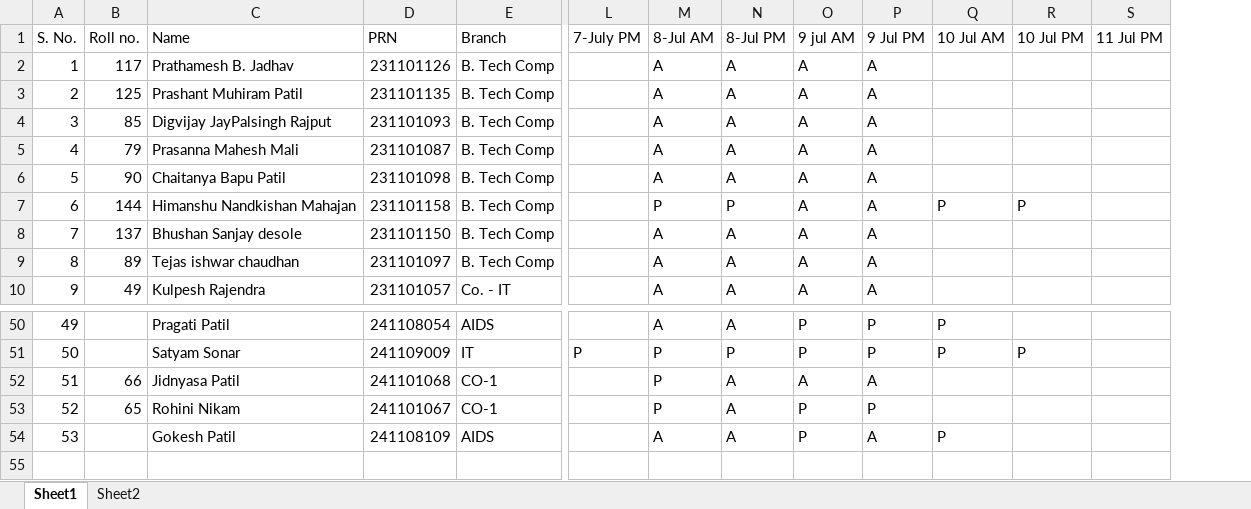
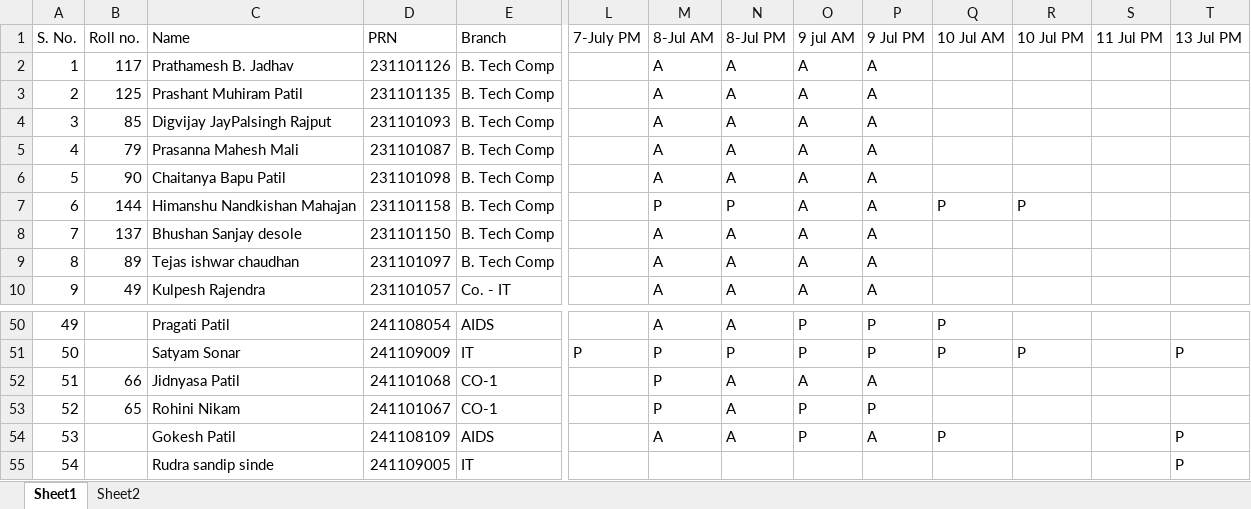
Before and after one commit to PrinceSingh786/DSA-content, an Excel workbook: Attendance/Attendance - Daily DSA TY.xlsx, sheet Sheet1, drawn as a sheet; only a part is shown, gaps mark what is left out; values as stored, in another font and other column widths than the file's, no borders; rows hold the shown columns only; the diff names each change by its address in the sheet, - before the commit and + after, or states it on an @@ line.

```diff
--- a/Attendance/Attendance - Daily DSA TY.xlsx (sheet Sheet1)
+++ b/Attendance/Attendance - Daily DSA TY.xlsx (sheet Sheet1)
+column T (13 Jul PM), rows 51-54: P |  |  | P
+row 55: 54 |  | Rudra sandip sinde | 241109005 | IT |  |  |  |  |  |  |  |  | P
```
Also changed, not shown: 20 other files.
